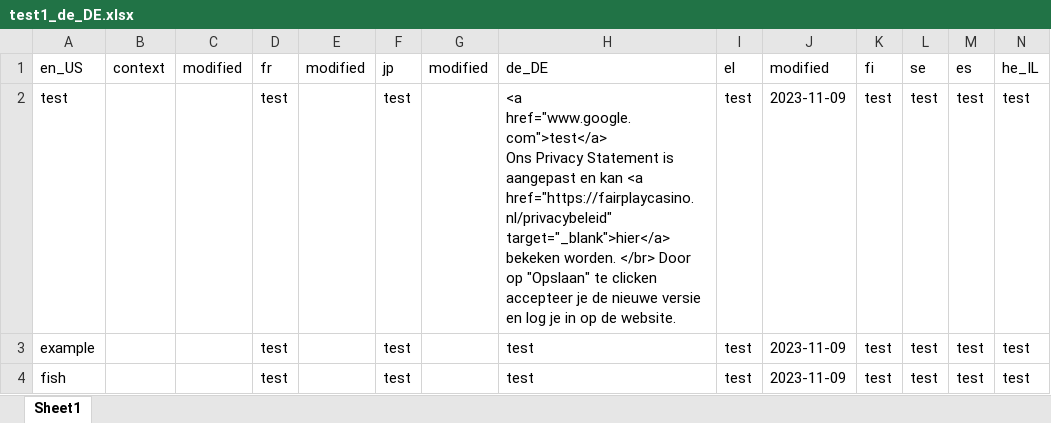
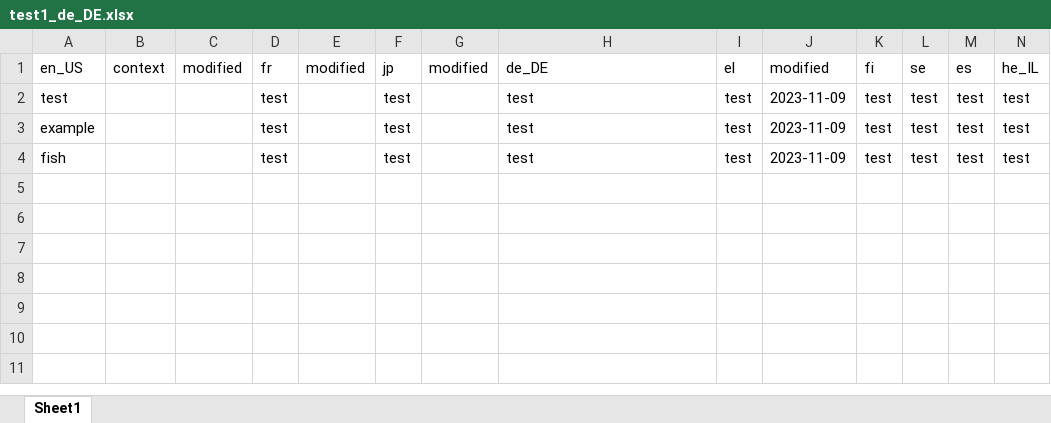
Before and after one commit to chrisb-transifex/git-test, an Excel workbook: Τranslations/test1_de_DE.xlsx, sheet Sheet1, drawn as a sheet; values as stored, in another font and other column widths than the file's, no borders; ↵ is a line break in a cell; the diff names each change by its address in the sheet, - before the commit and + after, or states it on an @@ line.

```diff
--- a/Τranslations/test1_de_DE.xlsx (sheet Sheet1)
+++ b/Τranslations/test1_de_DE.xlsx (sheet Sheet1)
-H2: <a href="www.google.com">test</a> ↵ Ons Privacy Statement is aangepast en kan <a href="https://fairplaycasino.nl/privacybeleid" target="_blank">hier</a> bekeken worden. </br> Door op "Opslaan" te clicken accepteer je de nieuwe versie en log je in op de website.
+H2: test
```
